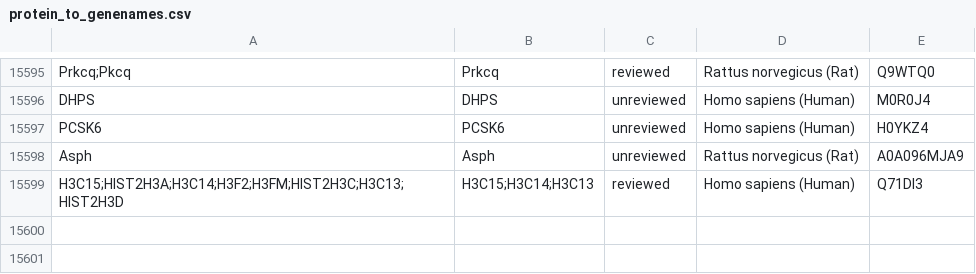
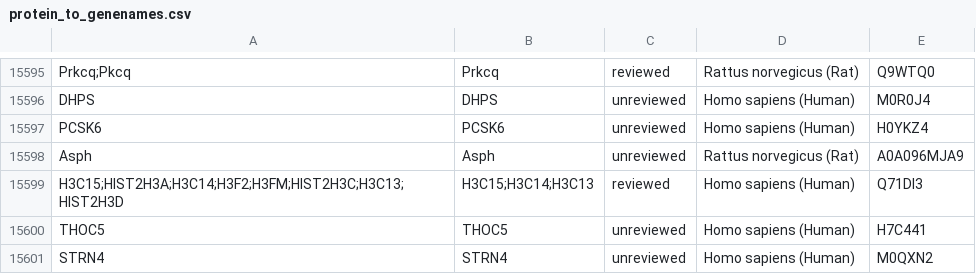
Before and after one commit to symbod/MaxQuantHandler, a CSV file: mappings/protein_to_genenames.csv, drawn as a sheet; only a part is shown, gaps mark what is left out.

```diff
--- a/mappings/protein_to_genenames.csv
+++ b/mappings/protein_to_genenames.csv
@@ -15599 +15599,3 @@ Asph,Asph,unreviewed,Rattus norvegicus (Rat),A0A096MJA9
 H3C15;HIST2H3A;H3C14;H3F2;H3FM;HIST2H3C;H3C13;HIST2H3D,H3C15;H3C14;H3C13,reviewed,Homo sapiens (Human),Q71DI3
+THOC5,THOC5,unreviewed,Homo sapiens (Human),H7C441
+STRN4,STRN4,unreviewed,Homo sapiens (Human),M0QXN2
```
Also changed, not shown: 4 other files.
